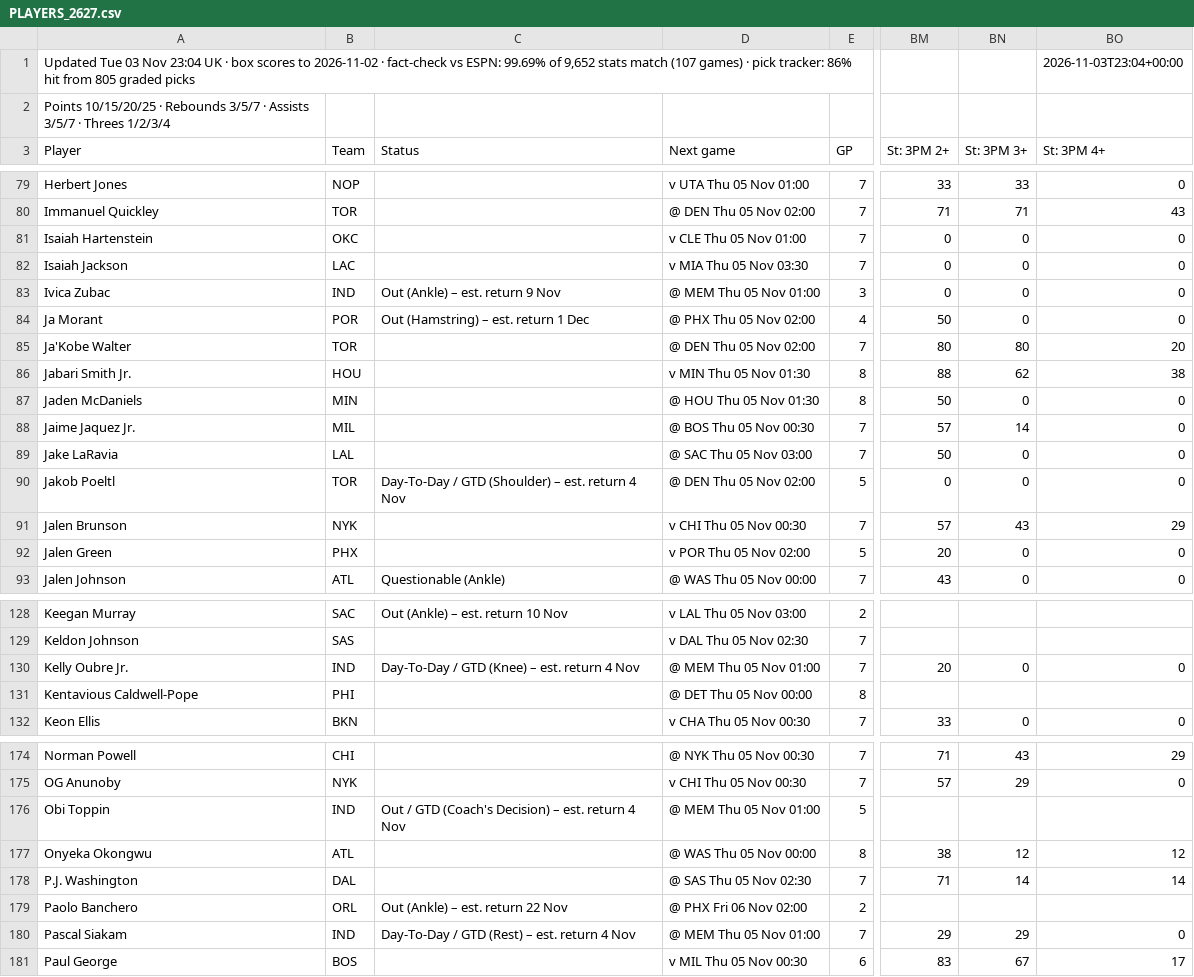
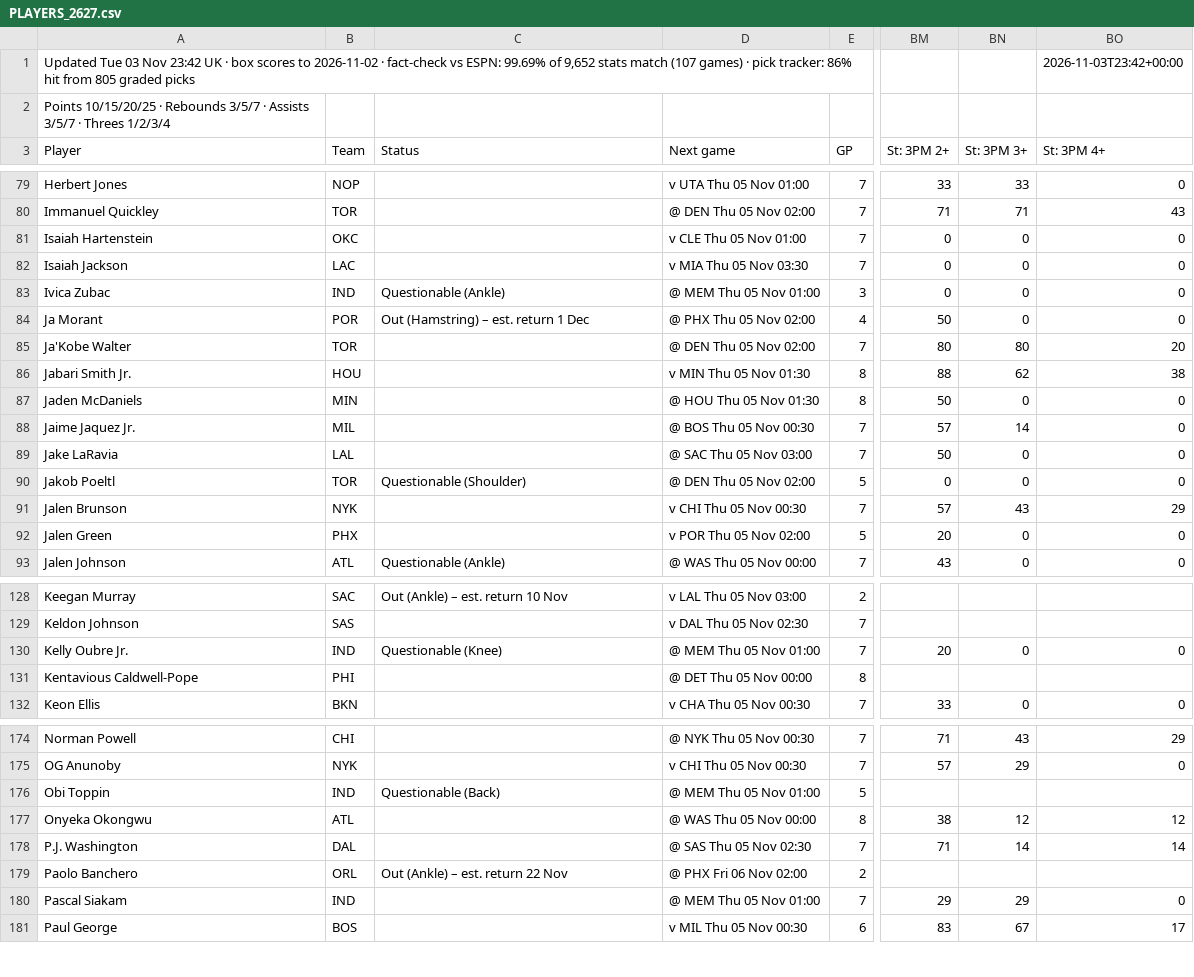
Before and after one commit to 7wilite7/Nba-Stats, a CSV file: out/PLAYERS_2627.csv, drawn as a sheet; only a part is shown, gaps mark what is left out; the diff names each change by its address in the sheet, - before the commit and + after, or states it on an @@ line.

```diff
--- a/out/PLAYERS_2627.csv
+++ b/out/PLAYERS_2627.csv
-A1 (Player): …03 Nov 23:04 UK ·…
+A1 (Player): …03 Nov 23:42 UK ·…
-BO1 (St: 3PM 4+): 2026-11-03T23:04+00:00
+BO1 (St: 3PM 4+): 2026-11-03T23:42+00:00
-C83 (Status): Out (Ankle) – est. return 9 Nov
+C83 (Status): Questionable (Ankle)
-C90 (Status): Day-To-Day / GTD (Shoulder) – est. return 4 Nov
+C90 (Status): Questionable (Shoulder)
-C130 (Status): Day-To-Day / GTD (Knee) – est. return 4 Nov
+C130 (Status): Questionable (Knee)
-C176 (Status): Out / GTD (Coach's Decision) – est. return 4 Nov
+C176 (Status): Questionable (Back)
-C180 (Status): Day-To-Day / GTD (Rest) – est. return 4 Nov
+C180 (Status): (empty)
```
Also changed, not shown: out/GAMES_2627.csv, out/GAMES_blend.csv, 9 other files.
